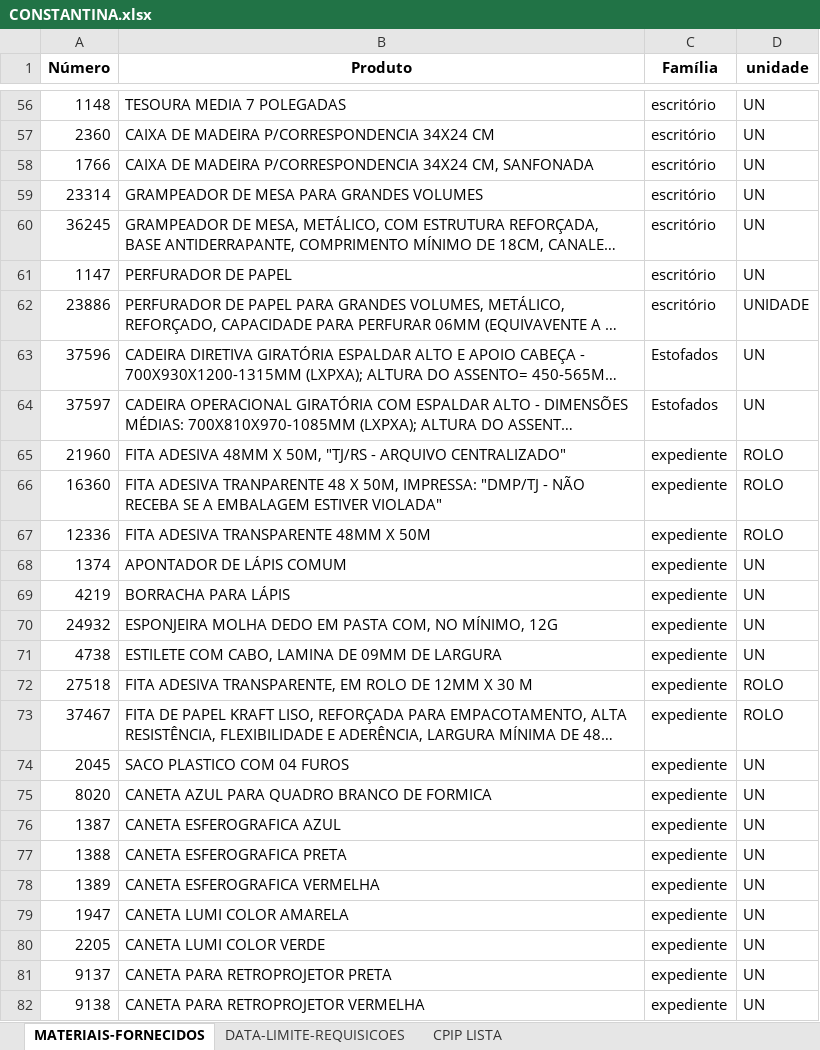
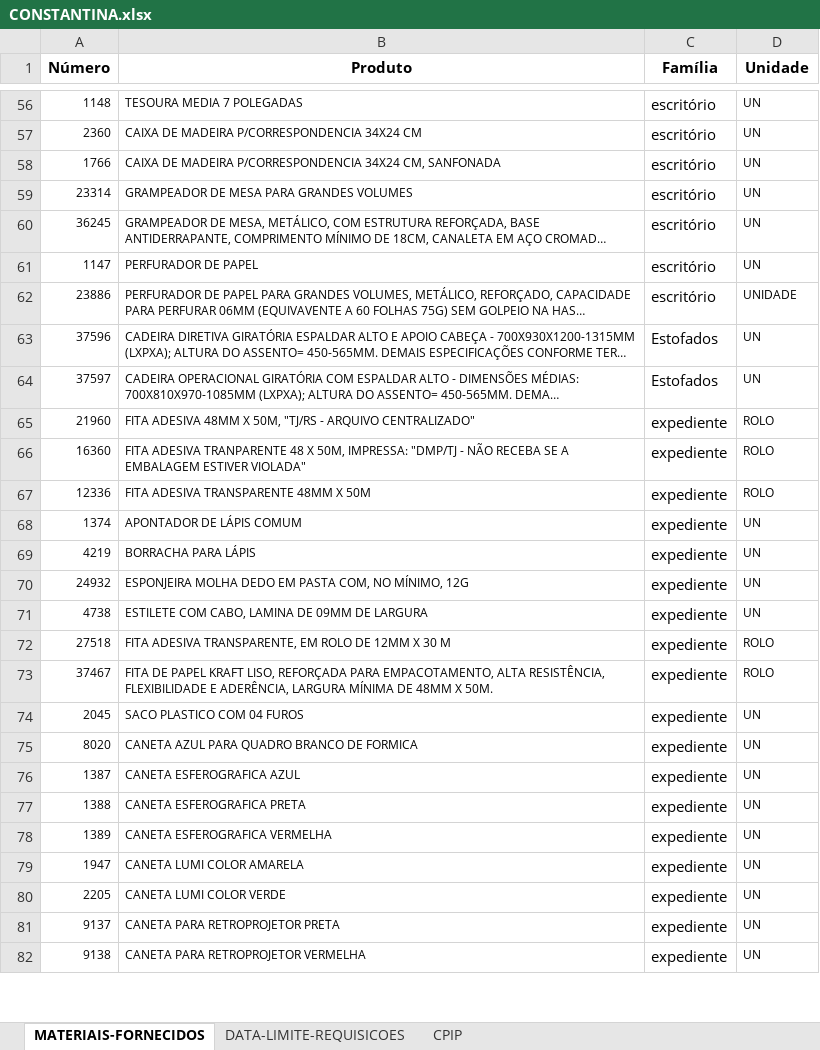
Before and after one commit to dmp-sepat/comarcas, an Excel workbook: CONSTANTINA.xlsx, sheet MATERIAIS-FORNECIDOS, drawn as a sheet; only a part is shown, gaps mark what is left out; long unchanged cells end in …; values as stored, in another font and other column widths than the file's, no borders; the diff covers the shown part only; the diff names each change by its address in the sheet, - before the commit and + after, or states it on an @@ line.

```diff
--- a/CONSTANTINA.xlsx (sheet MATERIAIS-FORNECIDOS)
+++ b/CONSTANTINA.xlsx (sheet MATERIAIS-FORNECIDOS)
-sheet tab: CPIP LISTA
+sheet tab: CPIP
-D1: unidade
+D1: Unidade
@@ A56:B82 text size: smaller @@
@@ D56:D82 text size: smaller @@
```
Also changed, not shown: 11 edited cells and cell formats elsewhere in this sheet.
